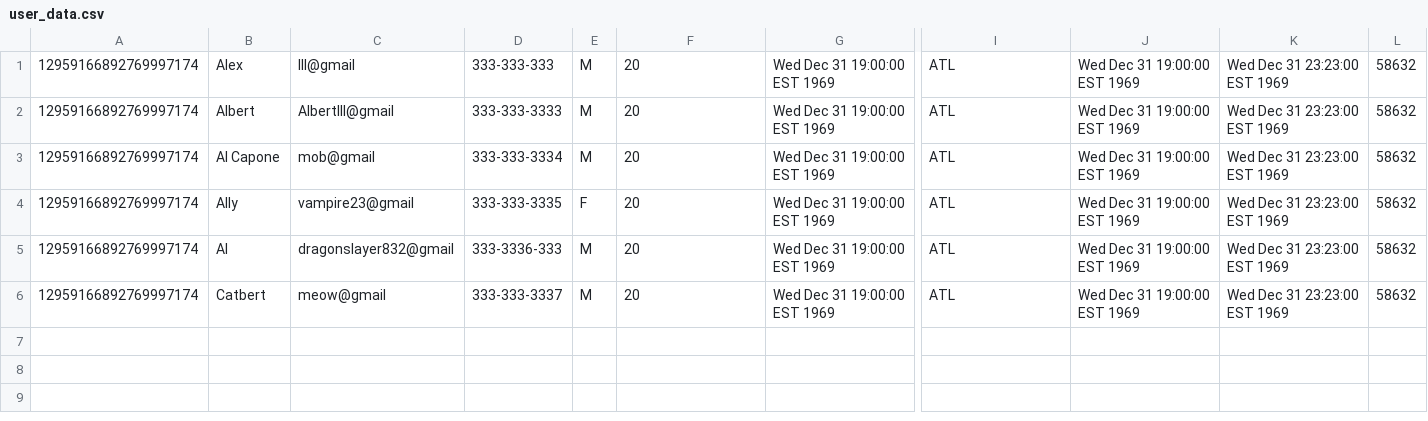
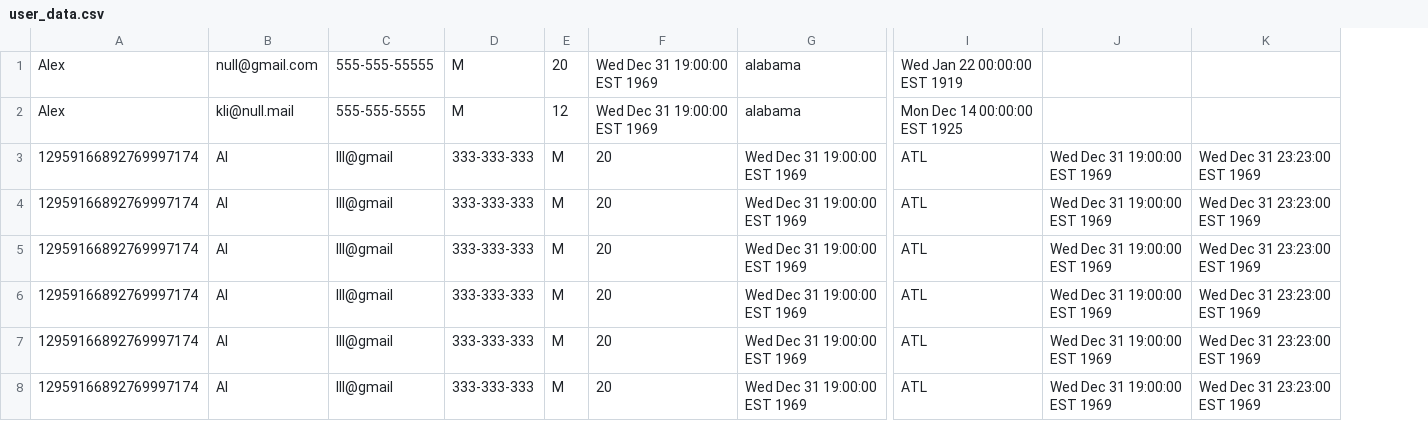
Before and after one commit to LexPry/Boarding-Pass-Project, a CSV file: resource/user_data.csv, drawn as a sheet; only a part is shown, gaps mark what is left out; removed rows and columns are numbered as before the commit, all else as after; rows hold the shown columns only; the diff names each change by its address in the sheet, - before the commit and + after, or states it on an @@ line.

Commit message:
Revert "Fixed sample data so it was validly formatted. Deleted created file in test, so the test actually works"
This reverts commit 25d4c255d904db8e9e7eae1c3379369ac6089441.

```diff
--- a/resource/user_data.csv
+++ b/resource/user_data.csv
-column B, rows 1-3: Alex | Albert | Al Capone; rows 5-6: Al | Catbert
-column C, rows 1-3: lll@gmail | Albertlll@gmail | mob@gmail; rows 5-6: dragonslayer832@gmail | meow@gmail
-column D, rows 1-3: 333-333-333 | 333-333-3333 | 333-333-3334; rows 5-6: 333-3336-333 | 333-333-3337
+column B, rows 3-7: all Al
+column C, rows 3-7: all lll@gmail
+column D, rows 3-7: all 333-333-333
-column L, rows 1-3: all 58632; rows 5-6: 58632 | 58632
+row 1: Alex | null@gmail.com | 555-555-55555 | M | 20 | Wed Dec 31 19:00:00 EST 1969 | alabama | Wed Jan 22 00:00:00 EST 1919
+row 2: Alex | kli@null.mail | 555-555-5555 | M | 12 | Wed Dec 31 19:00:00 EST 1969 | alabama | Mon Dec 14 00:00:00 EST 1925
-row 4: 12959166892769997174 | Ally | vampire23@gmail | 333-333-3335 | F | 20 | Wed Dec 31 19:00:00 EST 1969 | ATL | Wed Dec 31 19:00:00 EST 1969 | Wed Dec 31 23:23:00 EST 1969 | 58632
+row 8: 12959166892769997174 | Al | lll@gmail | 333-333-333 | M | 20 | Wed Dec 31 19:00:00 EST 1969 | ATL | Wed Dec 31 19:00:00 EST 1969 | Wed Dec 31 23:23:00 EST 1969
```
Also changed, not shown: 1 other file.
